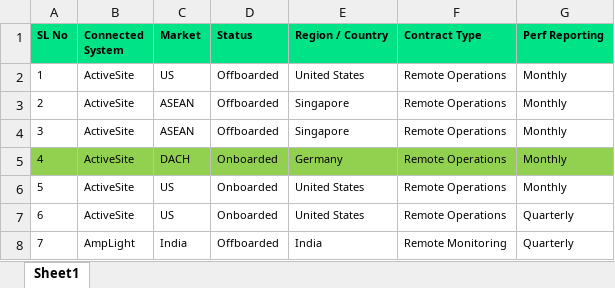
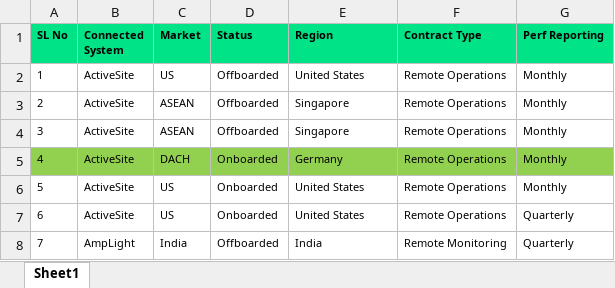
Before and after one commit to arunkumar-0918/dashboard, an Excel workbook: June.xlsx, sheet Sheet1, drawn as a sheet; only a part is shown; values as stored, in another font and other column widths than the file's, no borders; the diff names each change by its address in the sheet, - before the commit and + after, or states it on an @@ line.

```diff
--- a/June.xlsx (sheet Sheet1)
+++ b/June.xlsx (sheet Sheet1)
-E1: Region / Country
+E1: Region
```
Also changed, not shown: 1 other file.
